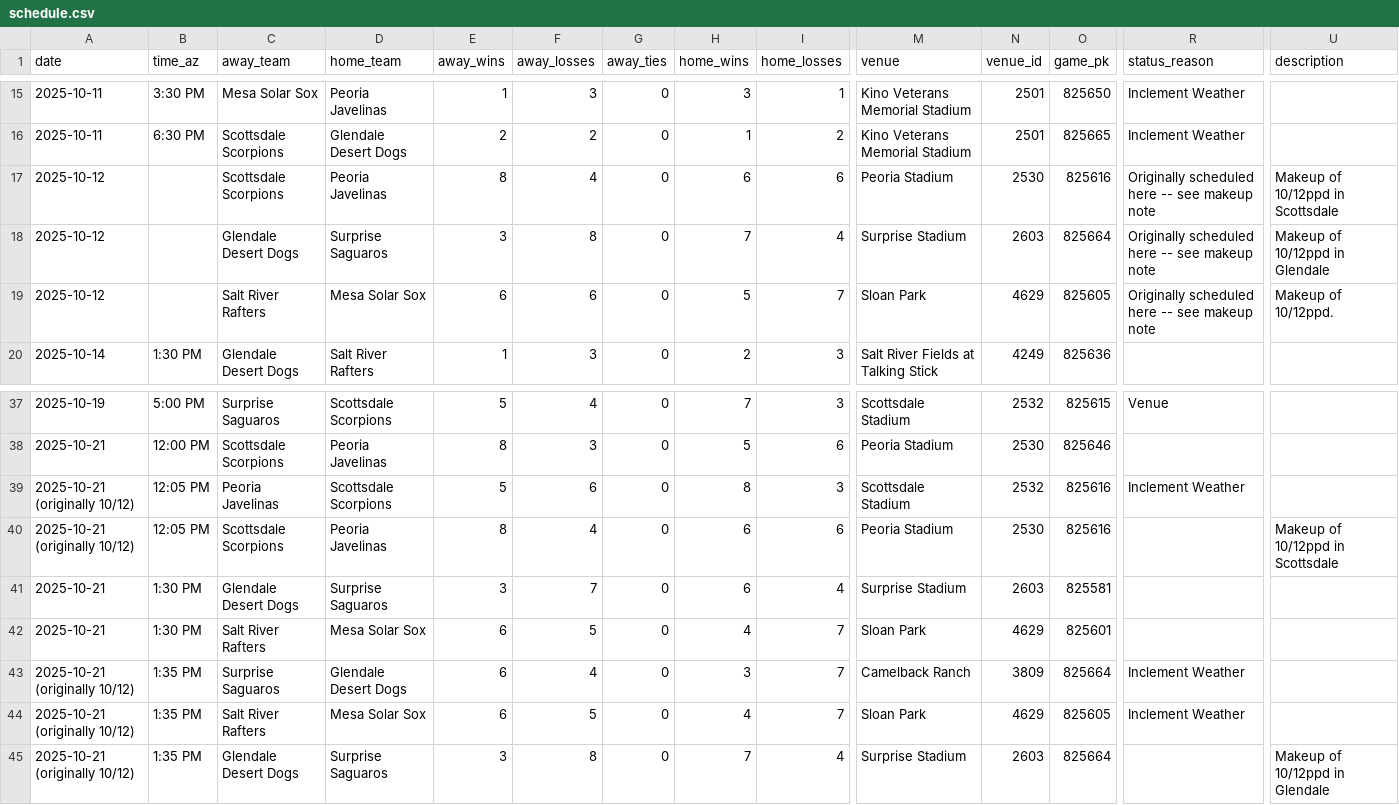
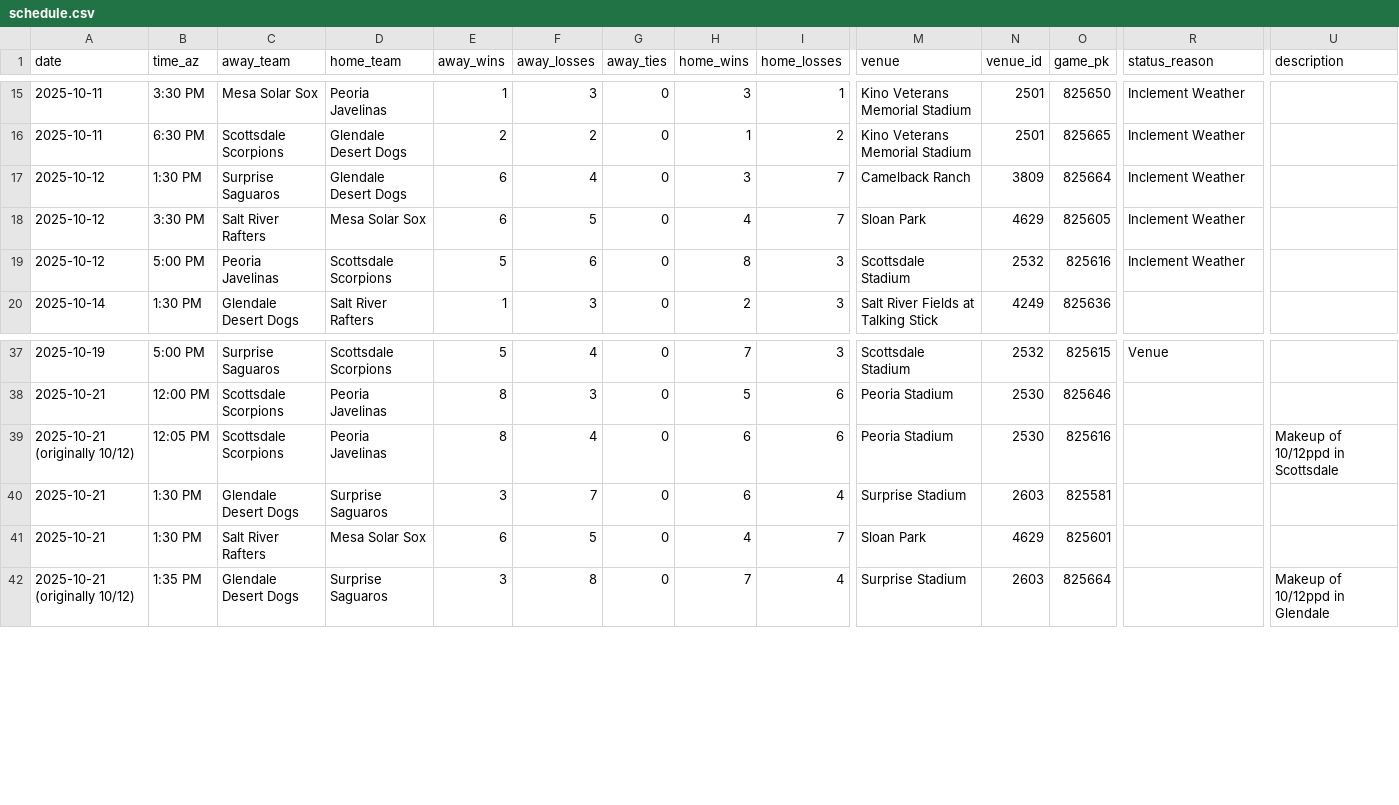
Before and after one commit to josh-hoff/AFL, a CSV file: data/2025/schedule.csv, drawn as a sheet; only a part is shown, gaps mark what is left out; removed rows and columns are numbered as before the commit, all else as after; rows hold the shown columns only; the diff names each change by its address in the sheet, - before the commit and + after, or states it on an @@ line.

Commit message:
Fix postponed games showing under the wrong date

```diff
--- a/data/2025/schedule.csv
+++ b/data/2025/schedule.csv
-B17 (time_az): (empty)
+B17 (time_az): 1:30 PM
-C17 (away_team): Scottsdale Scorpions
+C17 (away_team): Surprise Saguaros
-D17 (home_team): Peoria Javelinas
+D17 (home_team): Glendale Desert Dogs
-E17 (away_wins): 8
+E17 (away_wins): 6
-H17 (home_wins): 6
+H17 (home_wins): 3
-I17 (home_losses): 6
+I17 (home_losses): 7
-M17 (venue): Peoria Stadium
+M17 (venue): Camelback Ranch
-N17 (venue_id): 2530
+N17 (venue_id): 3809
-O17 (game_pk): 825616
+O17 (game_pk): 825664
-R17 (status_reason): Originally scheduled here -- see makeup note
+R17 (status_reason): Inclement Weather
-U17 (description): Makeup of 10/12ppd in Scottsdale
+U17 (description): (empty)
-row 18: 2025-10-12 |  | Glendale Desert Dogs | Surprise Saguaros | 3 | 8 | 0 | 7 | 4 | Surprise Stadium | 2603 | 825664 | Originally scheduled here -- see makeup note | Makeup of 10/12ppd in Glendale
-B18 (time_az): (empty)
+B18 (time_az): 3:30 PM
-F18 (away_losses): 6
+F18 (away_losses): 5
-H18 (home_wins): 5
+H18 (home_wins): 4
-R18 (status_reason): Originally scheduled here -- see makeup note
+R18 (status_reason): Inclement Weather
-U18 (description): Makeup of 10/12ppd.
+U18 (description): (empty)
+row 19: 2025-10-12 | 5:00 PM | Peoria Javelinas | Scottsdale Scorpions | 5 | 6 | 0 | 8 | 3 | Scottsdale Stadium | 2532 | 825616 | Inclement Weather
-row 39: 2025-10-21 (originally 10/12) | 12:05 PM | Peoria Javelinas | Scottsdale Scorpions | 5 | 6 | 0 | 8 | 3 | Scottsdale Stadium | 2532 | 825616 | Inclement Weather
-row 43: 2025-10-21 (originally 10/12) | 1:35 PM | Surprise Saguaros | Glendale Desert Dogs | 6 | 4 | 0 | 3 | 7 | Camelback Ranch | 3809 | 825664 | Inclement Weather
-row 44: 2025-10-21 (originally 10/12) | 1:35 PM | Salt River Rafters | Mesa Solar Sox | 6 | 5 | 0 | 4 | 7 | Sloan Park | 4629 | 825605 | Inclement Weather
```
Also changed, not shown: 1 other file.
